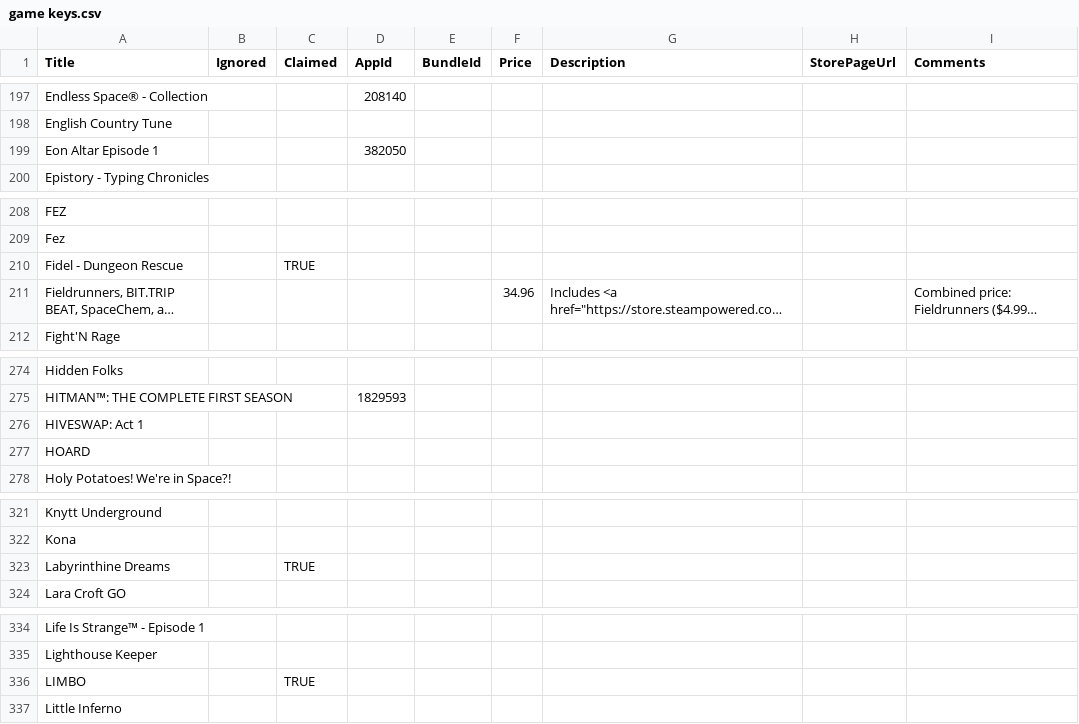
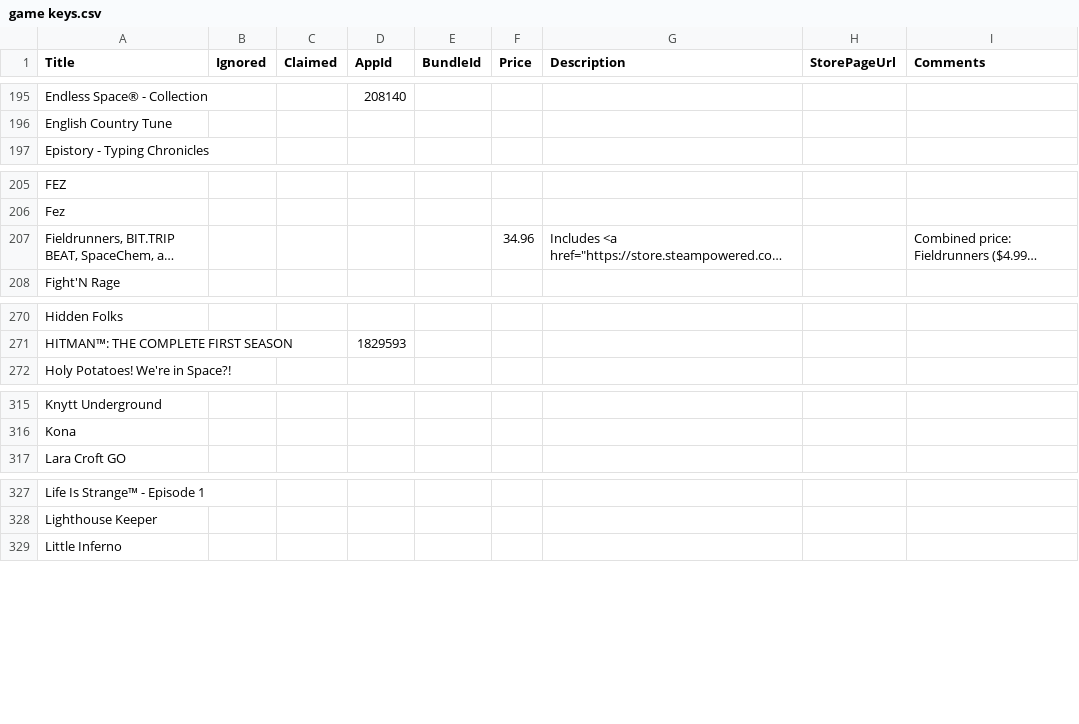
Before and after one commit to Pathoschild/HatMouse, a CSV file: scripts/game keys.csv, drawn as a sheet; only a part is shown, gaps mark what is left out; long unchanged cells end in …; the diff covers the shown part only; the diff names each change by its address in the sheet, - before the commit and + after, or states it on an @@ line.

```diff
--- a/scripts/game keys.csv
+++ b/scripts/game keys.csv
-row 199: Eon Altar Episode 1 |  |  | 382050
-row 210: Fidel - Dungeon Rescue |  | TRUE
-row 276: HIVESWAP: Act 1
-row 277: HOARD
-row 323: Labyrinthine Dreams |  | TRUE
-row 336: LIMBO |  | TRUE
```
Also changed, not shown: 13 removed rows and 2 edited cells elsewhere in this file, 2 other files.
